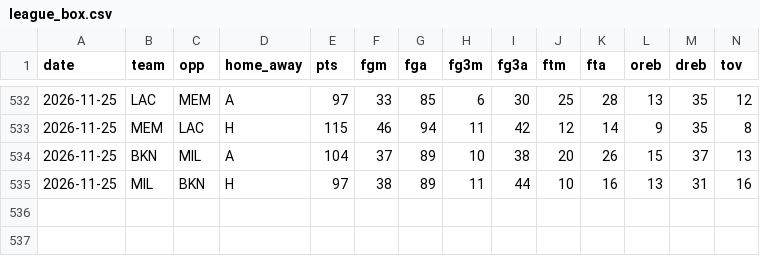
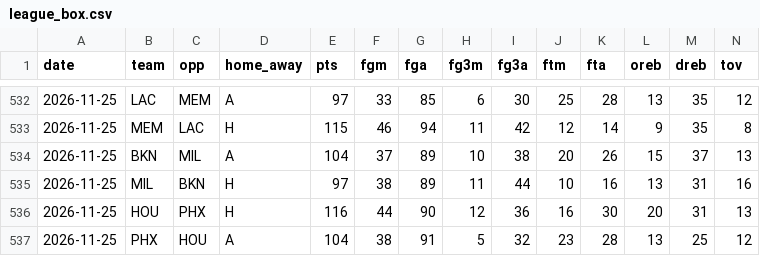
Before and after one commit to Stots714/lakers-tracker, a CSV file: data/nba_cloud/league_box.csv, drawn as a sheet; only a part is shown, gaps mark what is left out; rows hold the shown columns only; the diff names each change by its address in the sheet, - before the commit and + after, or states it on an @@ line.

```diff
--- a/data/nba_cloud/league_box.csv
+++ b/data/nba_cloud/league_box.csv
+row 536: 2026-11-25 | HOU | PHX | H | 116 | 44 | 90 | 12 | 36 | 16 | 30 | 20 | 31 | 13
+row 537: 2026-11-25 | PHX | HOU | A | 104 | 38 | 91 | 5 | 32 | 23 | 28 | 13 | 25 | 12
```
Also changed, not shown: data/nba_cloud/league_extras.csv, data/nba_cloud/league_inactive.csv, 6 other files.
